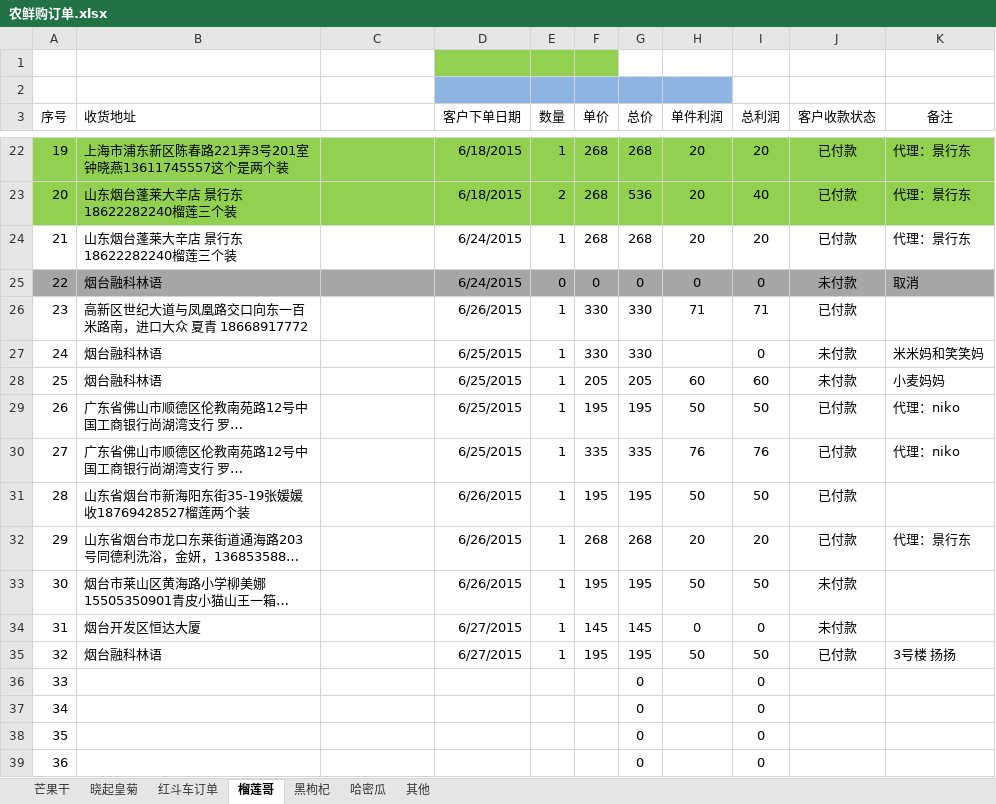
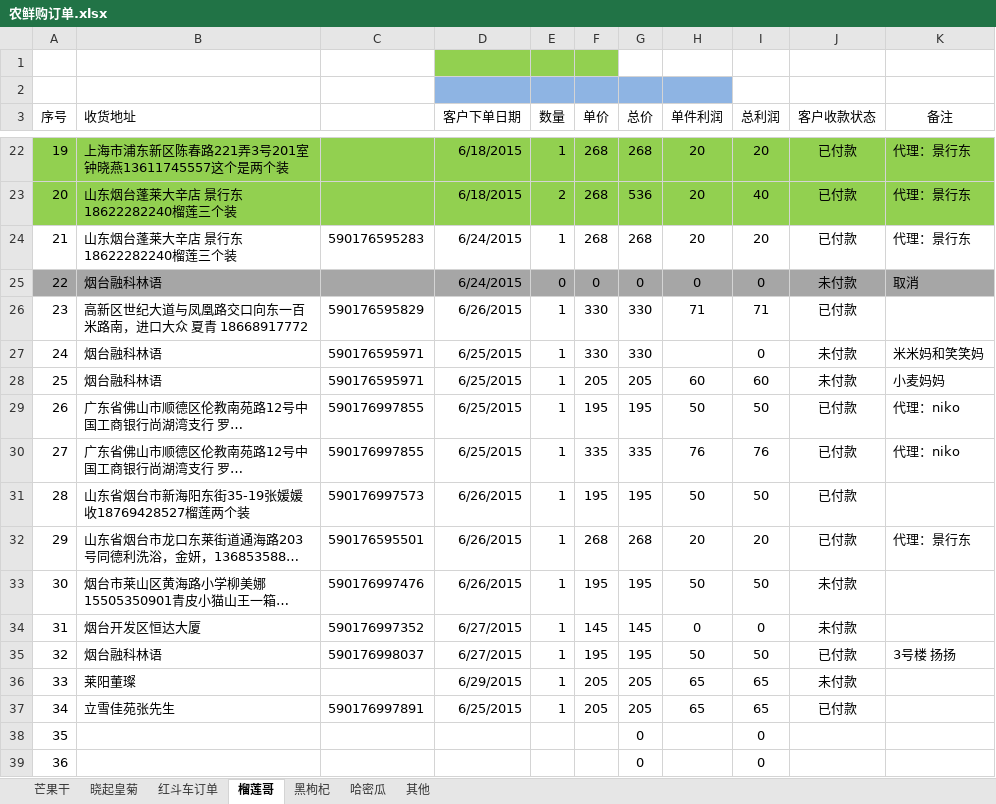
Before and after one commit to ettor/miyou, an Excel workbook: Documents/农鲜购订单.xlsx, sheet 榴莲哥, drawn as a sheet; only a part is shown, gaps mark what is left out; long unchanged cells end in …; values as stored, in another font and other column widths than the file's, no borders; the diff names each change by its address in the sheet, - before the commit and + after, or states it on an @@ line.

```diff
--- a/Documents/农鲜购订单.xlsx (sheet 榴莲哥)
+++ b/Documents/农鲜购订单.xlsx (sheet 榴莲哥)
-C24: (empty)
+C24: 590176595283
-C26: (empty)
+C26: 590176595829
-C27:C28: (empty)
+C27:C28: 590176595971
-C29:C30: (empty)
+C29:C30: 590176997855
-C31: (empty)
+C31: 590176997573
-C32: (empty)
+C32: 590176595501
-C33: (empty)
+C33: 590176997476
-C34: (empty)
+C34: 590176997352
-C35: (empty)
+C35: 590176998037
-B36 (收货地址): (empty)
+B36 (收货地址): 莱阳董璨
-D36 (客户下单日期): (empty)
+D36 (客户下单日期): 6/29/2015
-E36:E37 (数量): (empty)
+E36:E37 (数量): 1
-F36:F37 (单价): (empty)
+F36:F37 (单价): 205
-G36:G37 (总价): 0
+G36:G37 (总价): 205
-H36:H37 (单件利润): (empty)
+H36:H37 (单件利润): 65
-I36:I37 (总利润): 0
+I36:I37 (总利润): 65
-J36 (客户收款状态): (empty)
+J36 (客户收款状态): 未付款
-B37 (收货地址): (empty)
+B37 (收货地址): 立雪佳苑张先生
-C37: (empty)
+C37: 590176997891
-D37 (客户下单日期): (empty)
+D37 (客户下单日期): 6/25/2015
-J37 (客户收款状态): (empty)
+J37 (客户收款状态): 已付款
```
Also changed, not shown: sheet 哈密瓜.
